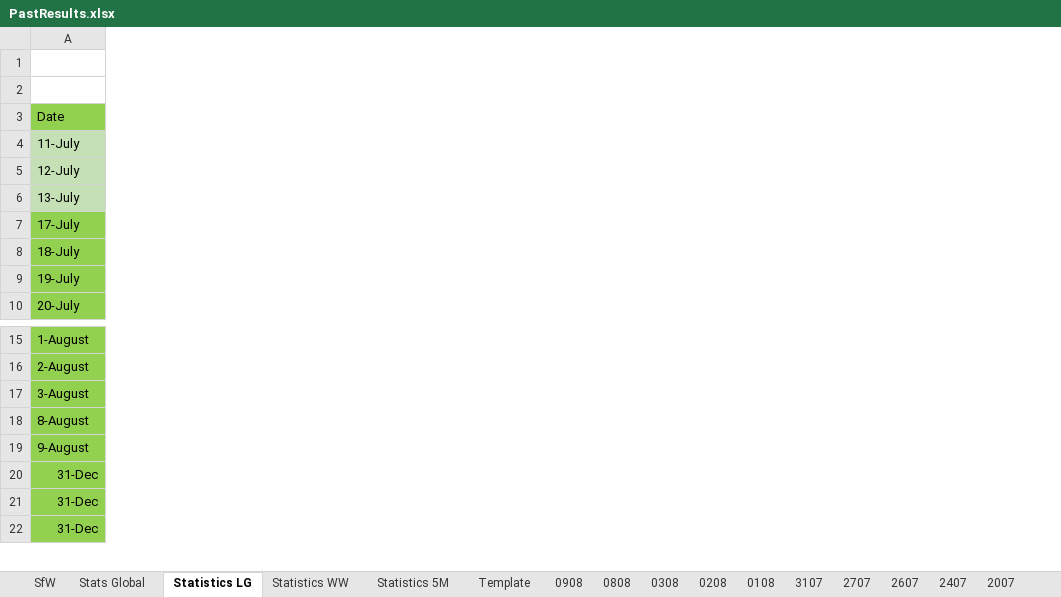
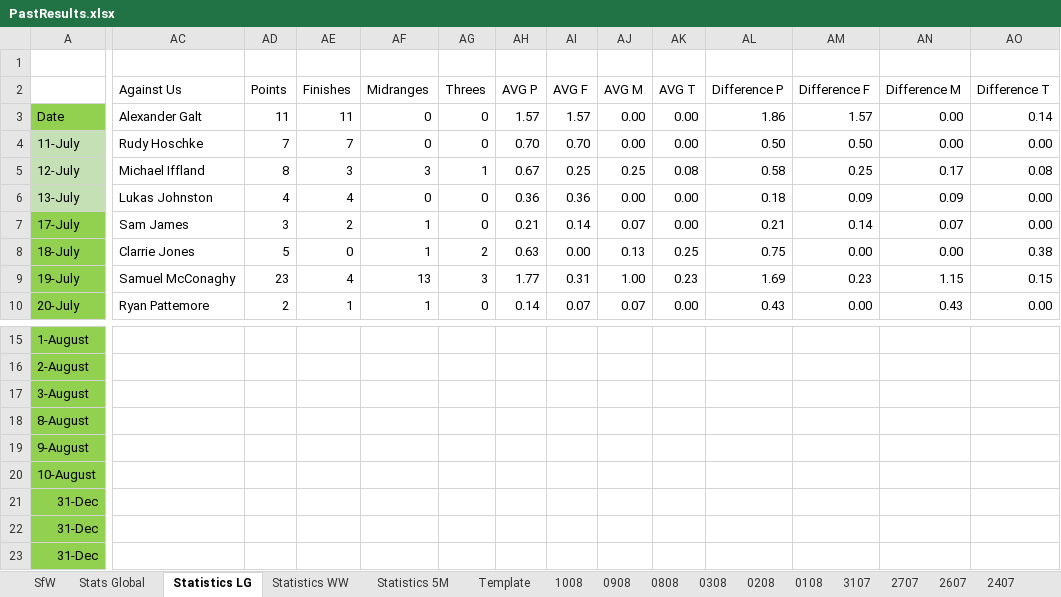
Before and after one commit to KingGoose20/LTBOS3, an Excel workbook: Other Files/PastResults.xlsx, sheet Statistics LG, drawn as a sheet; only a part is shown, gaps mark what is left out; values as stored, in another font and other column widths than the file's, no borders; conditional formats and table styles not drawn; rows hold the shown columns only; the diff covers the shown part only; the diff names each change by its address in the sheet, - before the commit and + after, or states it on an @@ line.

```diff
--- a/Other Files/PastResults.xlsx (sheet Statistics LG)
+++ b/Other Files/PastResults.xlsx (sheet Statistics LG)
+sheet tab: 1008
+column AC (Against Us), rows 3-10: Alexander Galt | Rudy Hoschke | Michael Iffland | Lukas Johnston | Sam James | Clarrie Jones | Samuel McConaghy | Ryan Pattemore
+column AD (Points), rows 3-10: 11 | 7 | 8 | 4 | 3 | 5 | 23 | 2
+column AE (Finishes), rows 3-10: 11 | 7 | 3 | 4 | 2 | 0 | 4 | 1
+column AF (Midranges), rows 3-10: 0 | 0 | 3 | 0 | 1 | 1 | 13 | 1
+column AG (Threes), rows 3-10: 0 | 0 | 1 | 0 | 0 | 2 | 3 | 0
+column AH (AVG P), rows 3-10: 1.57 | 0.70 | 0.67 | 0.36 | 0.21 | 0.63 | 1.77 | 0.14
+column AI (AVG F), rows 3-10: 1.57 | 0.70 | 0.25 | 0.36 | 0.14 | 0.00 | 0.31 | 0.07
+column AJ (AVG M), rows 3-10: 0.00 | 0.00 | 0.25 | 0.00 | 0.07 | 0.13 | 1.00 | 0.07
+column AK (AVG T), rows 3-10: 0.00 | 0.00 | 0.08 | 0.00 | 0.00 | 0.25 | 0.23 | 0.00
+column AL (Difference P), rows 3-10: 1.86 | 0.50 | 0.58 | 0.18 | 0.21 | 0.75 | 1.69 | 0.43
+column AM (Difference F), rows 3-10: 1.57 | 0.50 | 0.25 | 0.09 | 0.14 | 0.00 | 0.23 | 0.00
+column AN (Difference M), rows 3-10: 0.00 | 0.00 | 0.17 | 0.09 | 0.07 | 0.00 | 1.15 | 0.43
+column AO (Difference T), rows 3-10: 0.14 | 0.00 | 0.08 | 0.00 | 0.00 | 0.38 | 0.15 | 0.00
+row 20: 10-August
```
Also changed, not shown: 2 added rows, 3 removed rows, 1 added column and 22 edited cells elsewhere in this sheet, sheet Stats Global, sheet SfW, sheet 2407, sheet 2607, sheet 1807, sheet 1707, 12 more sheets, formulas that keep their value, charts or pictures, 3 other files.
